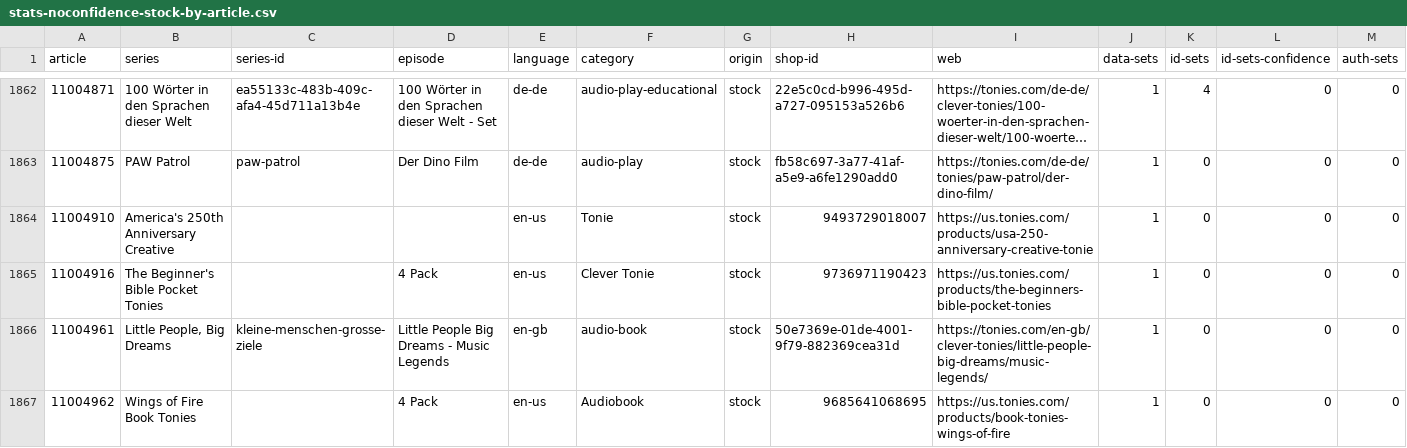
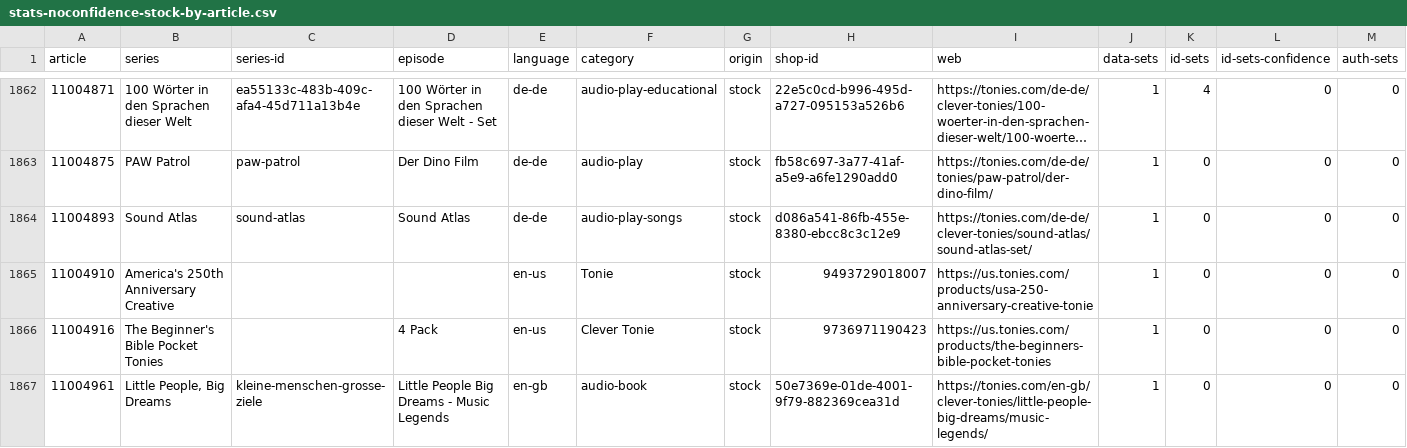
Before and after one commit to toniebox-reverse-engineering/tonies-json, a CSV file: stats/stats-noconfidence-stock-by-article.csv, drawn as a sheet; only a part is shown, gaps mark what is left out; the shorter side is filled out with more unchanged rows; long unchanged cells end in …; the diff names each change by its address in the sheet, - before the commit and + after, or states it on an @@ line.

```diff
--- a/stats/stats-noconfidence-stock-by-article.csv
+++ b/stats/stats-noconfidence-stock-by-article.csv
+row 1864: 11004893 | Sound Atlas | sound-atlas | Sound Atlas | de-de | audio-play-songs | stock | d086a541-86fb-455e-8380-ebcc8c3c12e9 | https://tonies.com/de-de/clever-tonies/sound-atlas/sound-atlas-set/ | 1 | 0 | 0 | 0
```
Also changed, not shown: stats/stats-by-article.en-gb.csv, stats/stats-noconfidence-stock-by-article.de-de.csv, 4 other files.
